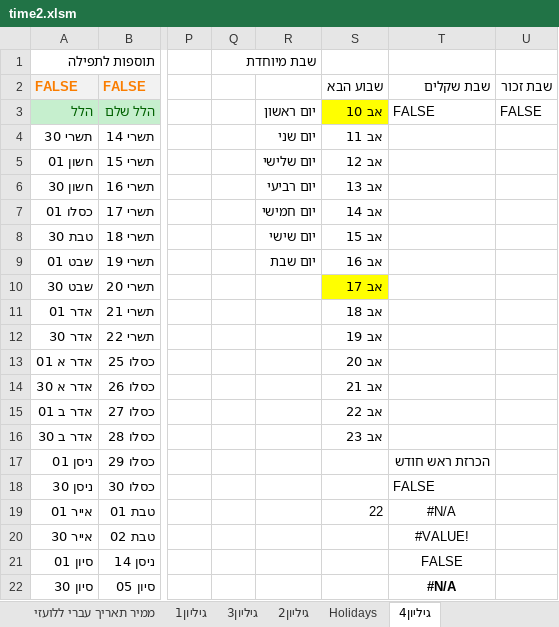
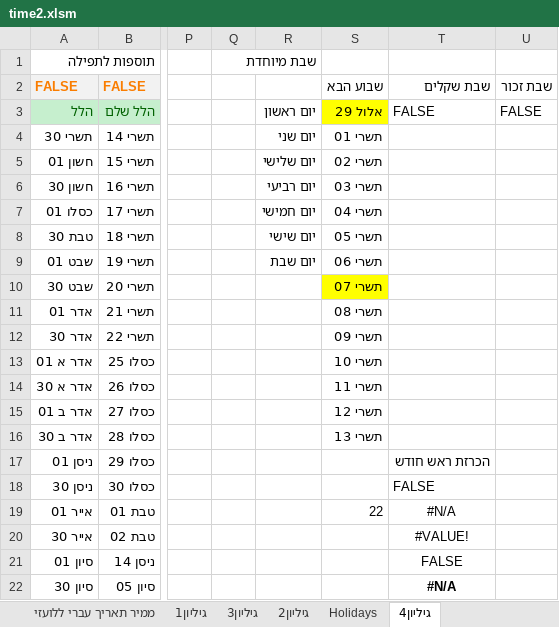
Before and after one commit to sk1234567891/Time, an Excel workbook: ex/time2.xlsm, sheet גיליון4, drawn as a sheet; only a part is shown, gaps mark what is left out; values as stored, in another font and other column widths than the file's, no borders; the diff names each change by its address in the sheet, - before the commit and + after, or states it on an @@ line.

```diff
--- a/ex/time2.xlsm (sheet גיליון4)
+++ b/ex/time2.xlsm (sheet גיליון4)
-S3: אב 10
+S3: אלול 29
-S4: אב 11
+S4: תשרי 01
-S5: אב 12
+S5: תשרי 02
-S6: אב 13
+S6: תשרי 03
-S7: אב 14
+S7: תשרי 04
-S8: אב 15
+S8: תשרי 05
-S9: אב 16
+S9: תשרי 06
-S10: אב 17
+S10: תשרי 07
-S11: אב 18
+S11: תשרי 08
-S12: אב 19
+S12: תשרי 09
-S13: אב 20
+S13: תשרי 10
-S14: אב 21
+S14: תשרי 11
-S15: אב 22
+S15: תשרי 12
-S16: אב 23
+S16: תשרי 13
```
Also changed, not shown: sheet גיליון2, sheet גיליון3, sheet גיליון1, sheet Holidays, sheet ממיר תאריך עברי ללועזי, 3 other files.
